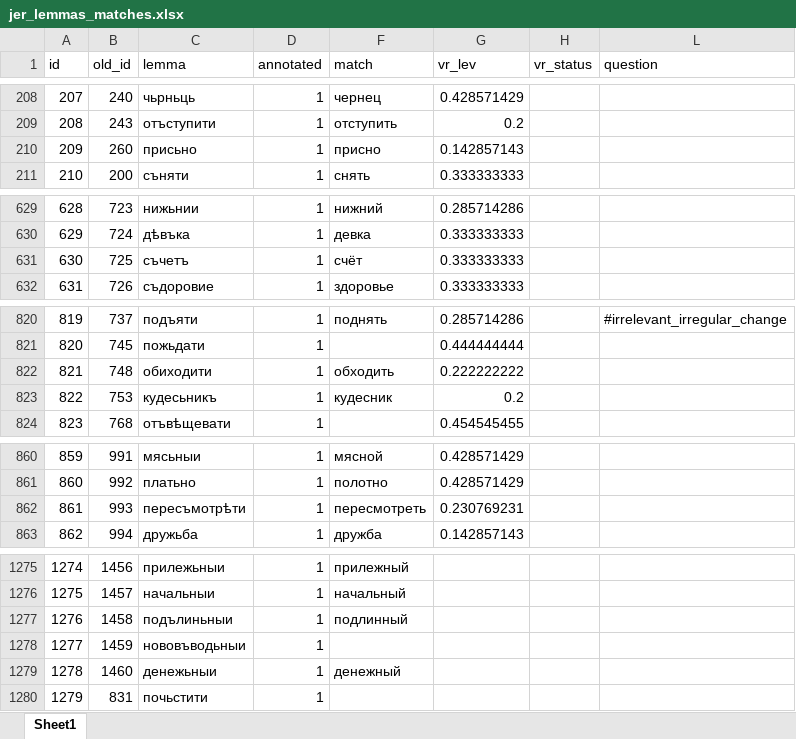
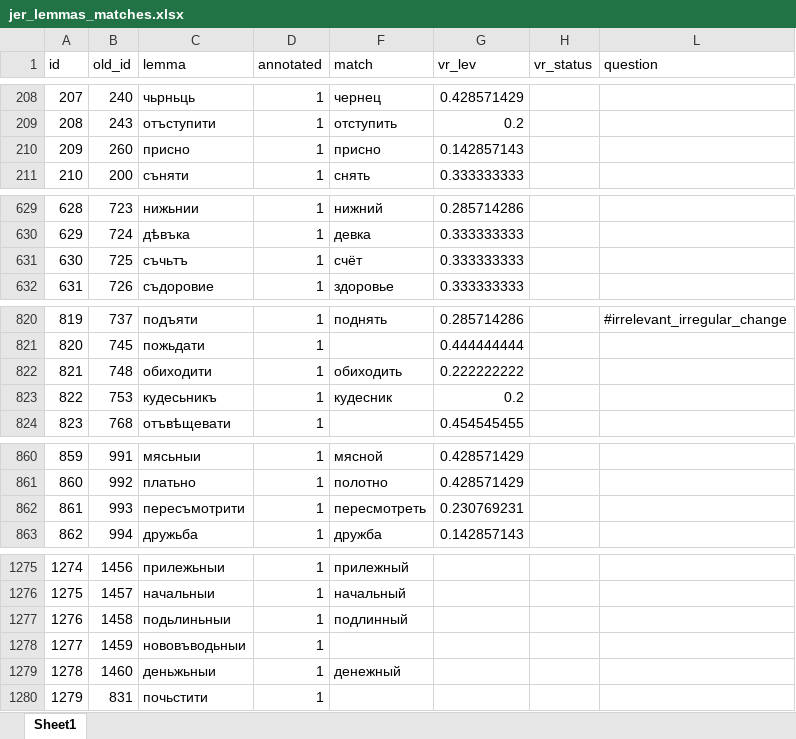
Before and after one commit to 12401453/torot_2023, an Excel workbook: Old_Russian_jer_project/jer_lemmas_matches.xlsx, sheet Sheet1, drawn as a sheet; only a part is shown, gaps mark what is left out; values as stored, in another font and other column widths than the file's, no cell formats; charts and pictures not drawn; the diff covers the shown part only; the diff names each change by its address in the sheet, - before the commit and + after, or states it on an @@ line.

```diff
--- a/Old_Russian_jer_project/jer_lemmas_matches.xlsx (sheet Sheet1)
+++ b/Old_Russian_jer_project/jer_lemmas_matches.xlsx (sheet Sheet1)
-C210 (lemma): присьно
+C210 (lemma): присно
-C631 (lemma): съчетъ
+C631 (lemma): съчьтъ
-F822 (match): обходить
+F822 (match): обиходить
-C862 (lemma): пересъмотрѣти
+C862 (lemma): пересъмотрити
-C1277 (lemma): подълиньныи
+C1277 (lemma): подьлиньныи
-C1279 (lemma): денежьныи
+C1279 (lemma): деньжьныи
```
Also changed, not shown: 13 edited cells elsewhere in this sheet, cell formats, 9 other files.
